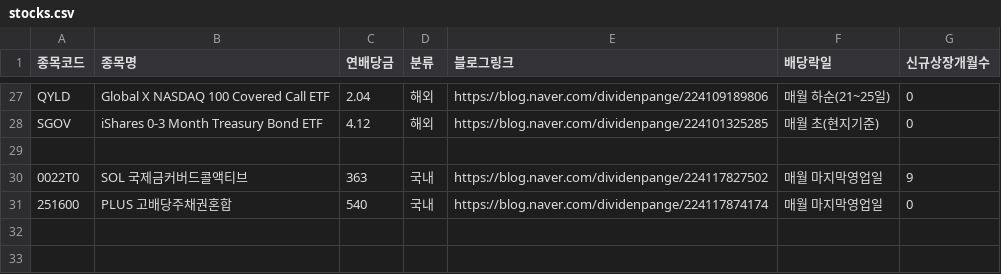
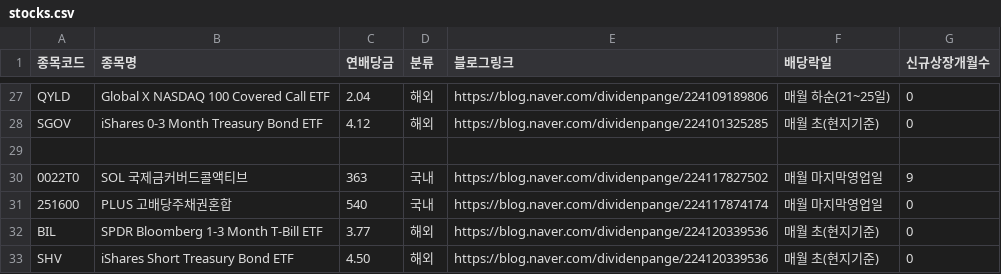
Before and after one commit to broadcast777/my-dividend-app, a CSV file: stocks.csv, drawn as a sheet; only a part is shown, gaps mark what is left out; the diff names each change by its address in the sheet, - before the commit and + after, or states it on an @@ line.

Commit message:
Update stocks.csv

```diff
--- a/stocks.csv
+++ b/stocks.csv
+row 32: BIL | SPDR Bloomberg 1-3 Month T-Bill ETF | 3.77 | 해외 | https://blog.naver.com/dividenpange/224120339536 | 매월 초(현지기준) | 0
+row 33: SHV | iShares Short Treasury Bond ETF | 4.50 | 해외 | https://blog.naver.com/dividenpange/224120339536 | 매월 초(현지기준) | 0
```
